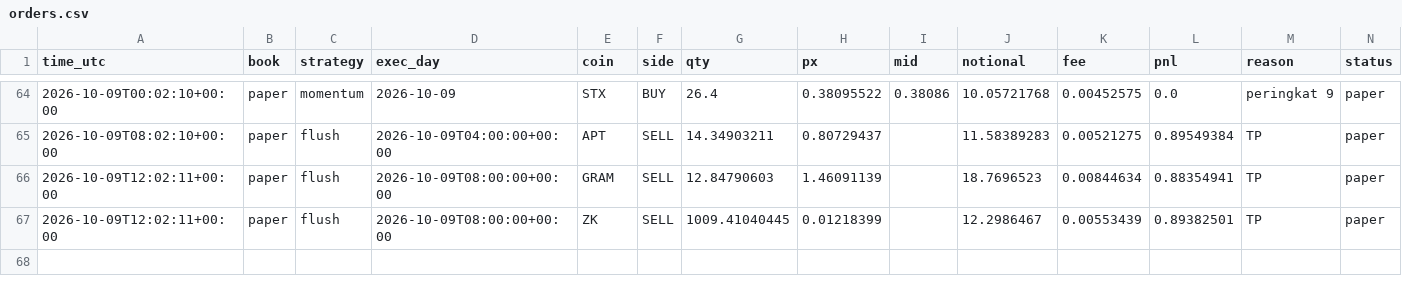
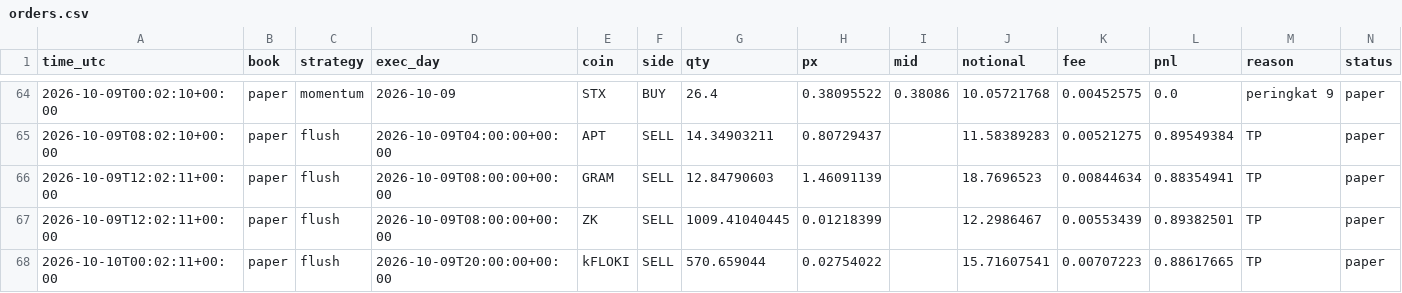
Before and after one commit to daijobudesu69/Crypto-REM, a CSV file: state/orders.csv, drawn as a sheet; only a part is shown, gaps mark what is left out.

```diff
--- a/state/orders.csv
+++ b/state/orders.csv
@@ -67 +67,2 @@ time_utc,book,strategy,exec_day,coin,side,qty,px,mid,notional,fee,pnl,reason,sta
 2026-10-09T12:02:11+00:00,paper,flush,2026-10-09T08:00:00+00:00,ZK,SELL,1009.41040445,0.01218399,,12.2986467,0.00553439,0.89382501,TP,paper
+2026-10-10T00:02:11+00:00,paper,flush,2026-10-09T20:00:00+00:00,kFLOKI,SELL,570.659044,0.02754022,,15.71607541,0.00707223,0.88617665,TP,paper
```
Also changed, not shown: state/equity.csv, state/equity_rolling.csv, 10 other files.
